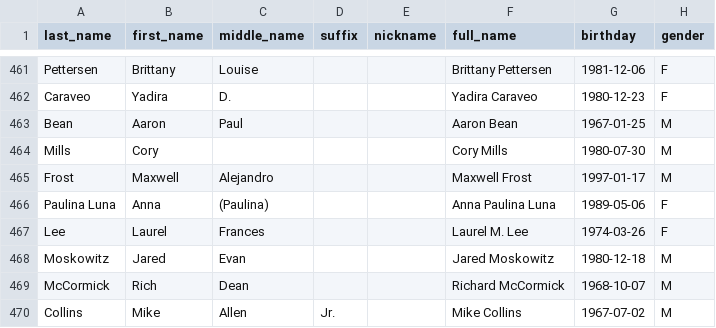
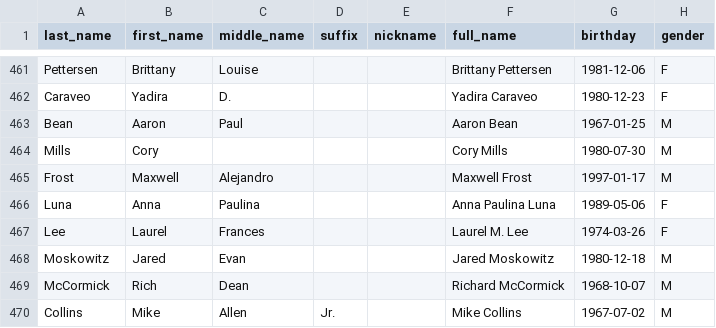
Before and after one commit to unitedstates/congress-legislators, a CSV file: legislators-current.csv, drawn as a sheet; only a part is shown, gaps mark what is left out; the diff names each change by its address in the sheet, - before the commit and + after, or states it on an @@ line.

```diff
--- a/legislators-current.csv
+++ b/legislators-current.csv
-A466 (last_name): Paulina Luna
+A466 (last_name): Luna
-C466 (middle_name): (Paulina)
+C466 (middle_name): Paulina
```
Also changed, not shown: 2 other files.
